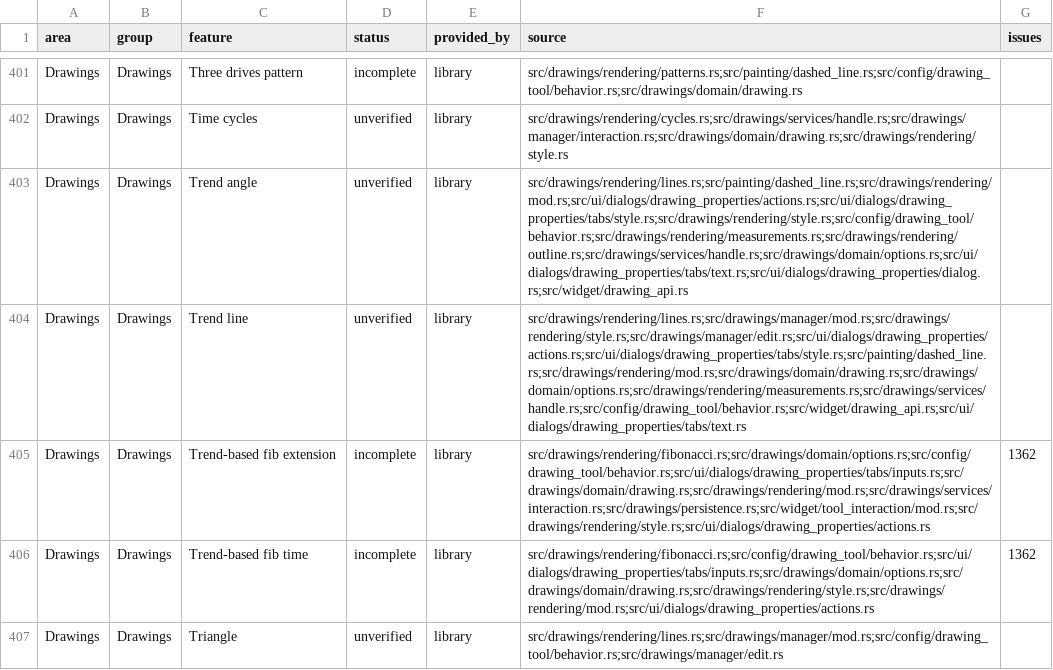
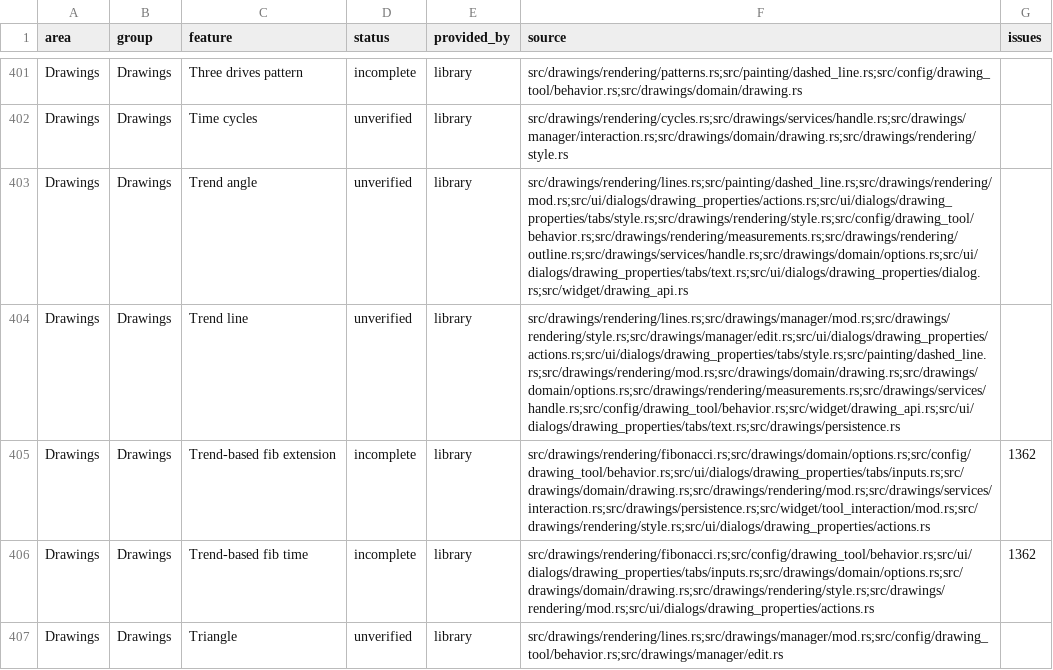
Before and after one commit to userFRM/egui-charts, a CSV file: docs/progress/features.csv, drawn as a sheet; only a part is shown, gaps mark what is left out.

Commit message:
fix(drawings)!: keep the reach of trend lines saved before anchor-ordered extension
Left and Right on a trend line now name its anchors rather than the pane's sides, so a trend line saved right to left with one side extended loaded pointing the other way, and a vertical one, which never extended, loaded extended. A saved layout should restore as it was drawn, so the swap of `extend_left` and `extend_right` suggested in the previous commit's migration note is no longer needed for saved files.

Raise the storage format to version 8. Loading an earlier file swaps a right-to-left trend line's flags and clears a vertical one's, once; the next save writes the new meaning. Lines drawn left to right, and files already at version 8, load as saved. The flags alone cannot tell the two meanings apart, so the version has to.

Version 7 is left to the open change for info lines and trend angles, whose files still paint trend lines by the pane's sides. Taking 8 keeps this step correct in either merge order.

Migration: files saved at version 8 cannot be read by earlier builds. Code that builds a trend line drawn right to left with one side extended must still swap `extend_left` and `extend_right` to keep the old reach.

```diff
--- a/docs/progress/features.csv
+++ b/docs/progress/features.csv
@@ -403,3 +403,3 @@ Drawings,Drawings,Time cycles,unverified,library,src/drawings/rendering/cycles.r
 Drawings,Drawings,Trend angle,unverified,library,src/drawings/rendering/lines.rs;src/painting/dashed_line.rs;src/drawings/rendering/mod.rs;src/ui/dialogs/drawing_properties/actions.rs;src/ui/dialogs/drawing_properties/tabs/style.rs;src/drawings/rendering/style.rs;src/config/drawing_tool/behavior.rs;src/drawings/rendering/measurements.rs;src/drawings/rendering/outline.rs;src/drawings/services/handle.rs;src/drawings/domain/options.rs;src/ui/dialogs/drawing_properties/tabs/text.rs;src/ui/dialogs/drawing_properties/dialog.rs;src/widget/drawing_api.rs,
-Drawings,Drawings,Trend line,unverified,library,src/drawings/rendering/lines.rs;src/drawings/manager/mod.rs;src/drawings/rendering/style.rs;src/drawings/manager/edit.rs;src/ui/dialogs/drawing_properties/actions.rs;src/ui/dialogs/drawing_properties/tabs/style.rs;src/painting/dashed_line.rs;src/drawings/rendering/mod.rs;src/drawings/domain/drawing.rs;src/drawings/domain/options.rs;src/drawings/rendering/measurements.rs;src/drawings/services/handle.rs;src/config/drawing_tool/behavior.rs;src/widget/drawing_api.rs;src/ui/dialogs/drawing_properties/tabs/text.rs,
+Drawings,Drawings,Trend line,unverified,library,src/drawings/rendering/lines.rs;src/drawings/manager/mod.rs;src/drawings/rendering/style.rs;src/drawings/manager/edit.rs;src/ui/dialogs/drawing_properties/actions.rs;src/ui/dialogs/drawing_properties/tabs/style.rs;src/painting/dashed_line.rs;src/drawings/rendering/mod.rs;src/drawings/domain/drawing.rs;src/drawings/domain/options.rs;src/drawings/rendering/measurements.rs;src/drawings/services/handle.rs;src/config/drawing_tool/behavior.rs;src/widget/drawing_api.rs;src/ui/dialogs/drawing_properties/tabs/text.rs;src/drawings/persistence.rs,
 Drawings,Drawings,Trend-based fib extension,incomplete,library,src/drawings/rendering/fibonacci.rs;src/drawings/domain/options.rs;src/config/drawing_tool/behavior.rs;src/ui/dialogs/drawing_properties/tabs/inputs.rs;src/drawings/domain/drawing.rs;src/drawings/rendering/mod.rs;src/drawings/services/interaction.rs;src/drawings/persistence.rs;src/widget/tool_interaction/mod.rs;src/drawings/rendering/style.rs;src/ui/dialogs/drawing_properties/actions.rs,1362
```
Also changed, not shown: 1 other file.
